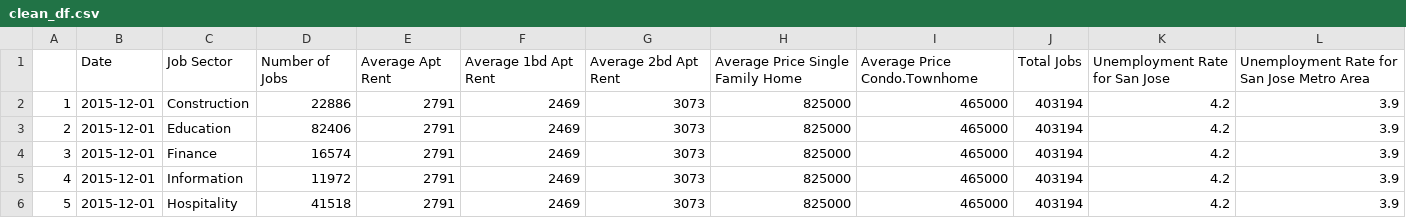
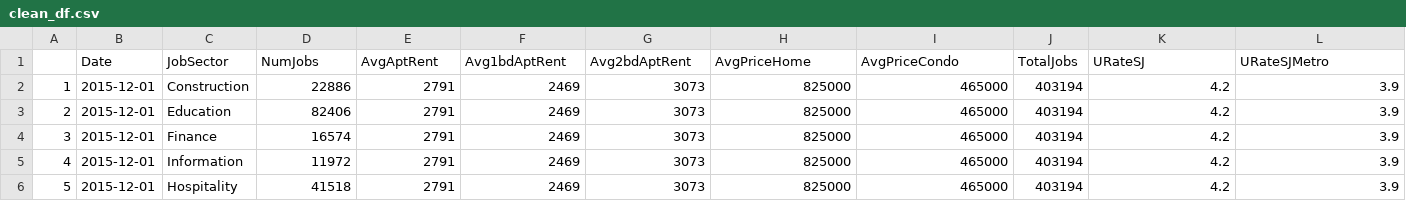
Before and after one commit to aarondlopez/Home-Price-Prediction, a CSV file: Data/clean_df.csv, drawn as a sheet; only a part is shown; removed rows and columns are numbered as before the commit, all else as after; the diff names each change by its address in the sheet, - before the commit and + after, or states it on an @@ line.

```diff
--- a/Data/clean_df.csv
+++ b/Data/clean_df.csv
-row 1:  | Date | Job Sector | Number of Jobs | Average Apt Rent | Average 1bd Apt Rent | Average 2bd Apt Rent | Average Price Single Family Home | Average Price Condo.Townhome | Total Jobs | Unemployment Rate for San Jose | Unemployment Rate for San Jose Metro Area
+row 1:  | Date | JobSector | NumJobs | AvgAptRent | Avg1bdAptRent | Avg2bdAptRent | AvgPriceHome | AvgPriceCondo | TotalJobs | URateSJ | URateSJMetro
```
Also changed, not shown: 1 other file.
